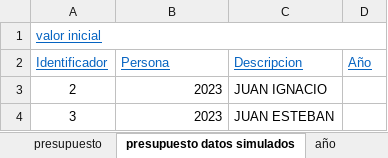
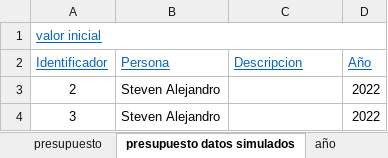
Before and after one commit to DOOPan2022/Presupuesto, an Excel workbook: Clase/Modelo de dominio/doo/doo.xlsx, sheet presupuesto datos simulados, drawn as a sheet; values as stored, in another font and other column widths than the file's, no borders; the diff names each change by its address in the sheet, - before the commit and + after, or states it on an @@ line.

```diff
--- a/Clase/Modelo de dominio/doo/doo.xlsx (sheet presupuesto datos simulados)
+++ b/Clase/Modelo de dominio/doo/doo.xlsx (sheet presupuesto datos simulados)
-B3:B4 (Persona): 2023
+B3:B4 (Persona): Steven Alejandro
-C3 (Descripcion): JUAN IGNACIO
+C3 (Descripcion): (empty)
-D3:D4 (Año): (empty)
+D3:D4 (Año): 2022
-C4 (Descripcion): JUAN ESTEBAN
+C4 (Descripcion): (empty)
```
Also changed, not shown: sheet año datos simulados, sheet detalles presupuesto datos simu, sheet historico detalle presupuesto, sheet ejecucion real detalle p., sheet detalles presupuesto.
